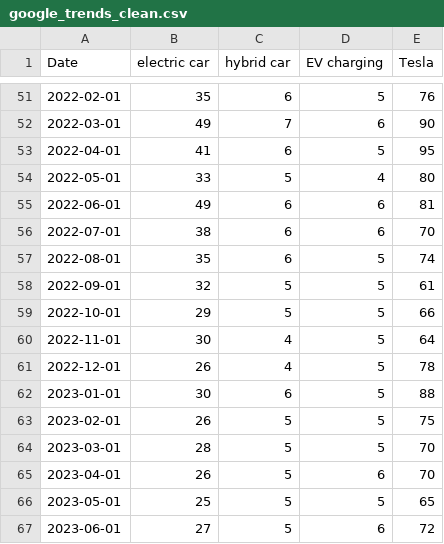
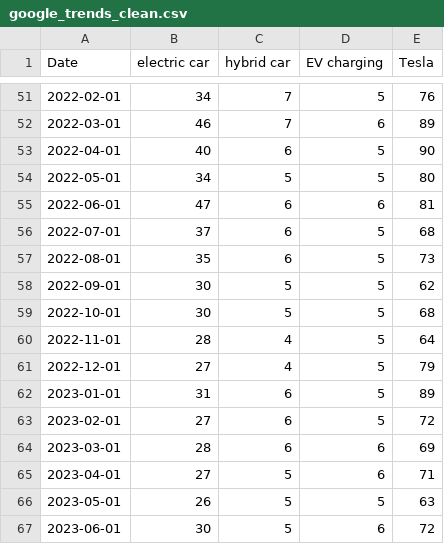
Before and after one commit to dcf204/Empirical-Project-EV-transition-analysis-, a CSV file: data/clean/google_trends_clean.csv, drawn as a sheet; only a part is shown, gaps mark what is left out; the diff covers the shown part only.

```diff
--- a/data/clean/google_trends_clean.csv
+++ b/data/clean/google_trends_clean.csv
@@ -51,17 +51,17 @@ Date,electric car,hybrid car,EV charging,Tesla
-2022-02-01,35,6,5,76
-2022-03-01,49,7,6,90
-2022-04-01,41,6,5,95
-2022-05-01,33,5,4,80
-2022-06-01,49,6,6,81
-2022-07-01,38,6,6,70
-2022-08-01,35,6,5,74
-2022-09-01,32,5,5,61
-2022-10-01,29,5,5,66
-2022-11-01,30,4,5,64
-2022-12-01,26,4,5,78
-2023-01-01,30,6,5,88
-2023-02-01,26,5,5,75
-2023-03-01,28,5,5,70
-2023-04-01,26,5,6,70
-2023-05-01,25,5,5,65
-2023-06-01,27,5,6,72
+2022-02-01,34,7,5,76
+2022-03-01,46,7,6,89
+2022-04-01,40,6,5,90
+2022-05-01,34,5,5,80
+2022-06-01,47,6,6,81
+2022-07-01,37,6,5,68
+2022-08-01,35,6,5,73
+2022-09-01,30,5,5,62
+2022-10-01,30,5,5,68
+2022-11-01,28,4,5,64
+2022-12-01,27,4,5,79
+2023-01-01,31,6,5,89
+2023-02-01,27,6,5,72
+2023-03-01,28,6,6,69
+2023-04-01,27,5,6,71
+2023-05-01,26,5,5,63
+2023-06-01,30,5,6,72
```
Also changed, not shown: 100 edited cells elsewhere in this file, data/clean/company_stocks_clean.csv, data/clean/company_stocks_monthly.csv, 5 other files.
